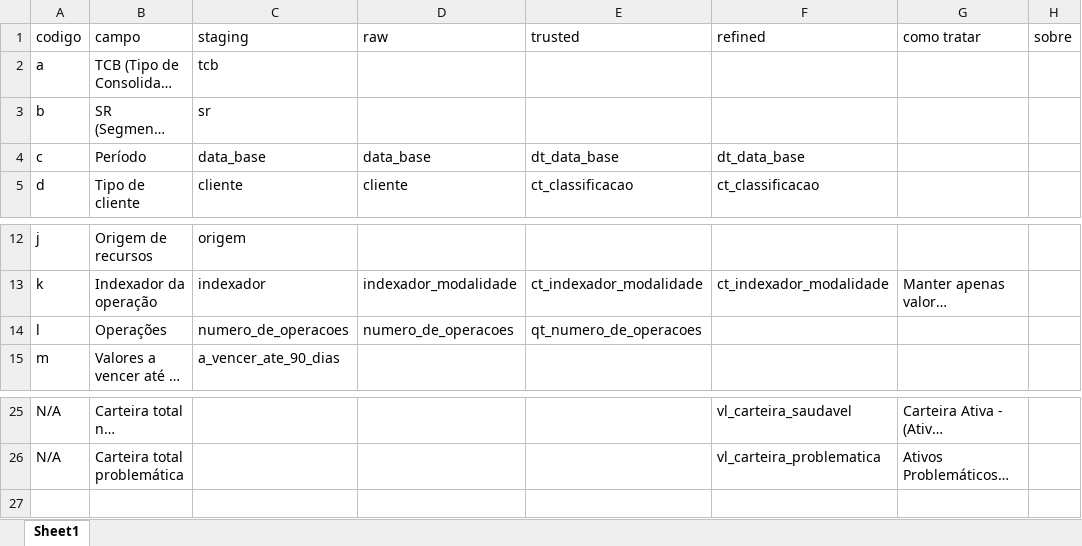
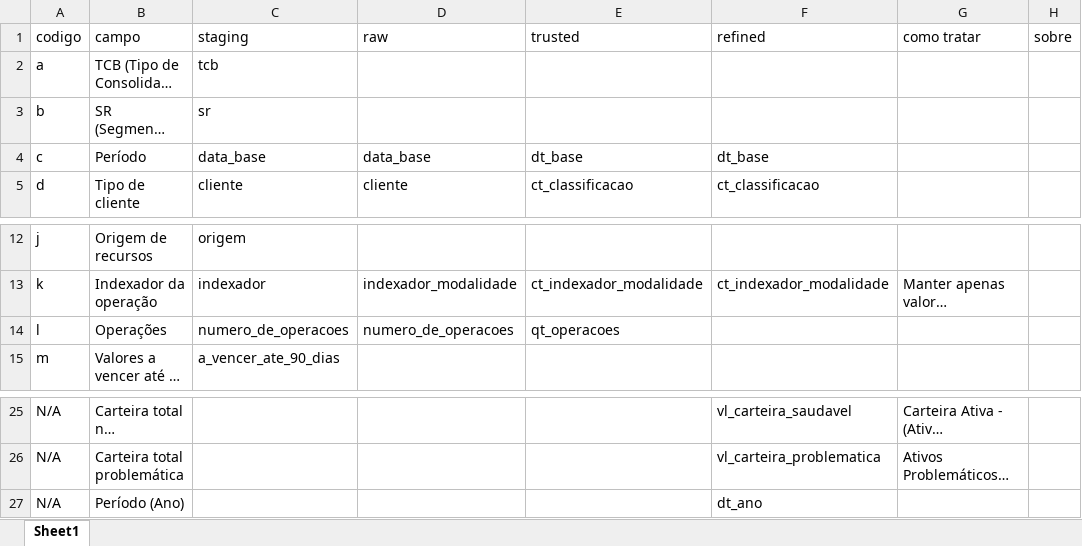
Before and after one commit to AutoProvision/data-pipeline-lab, an Excel workbook: etl/operacoes-credito/resources/fields-doc.xlsx, sheet Sheet1, drawn as a sheet; only a part is shown, gaps mark what is left out; long unchanged cells end in …; values as stored, in another font and other column widths than the file's, no borders; the diff names each change by its address in the sheet, - before the commit and + after, or states it on an @@ line.

Commit message:
refatorações na etl de operacoes-creditarias e documento de campos

```diff
--- a/etl/operacoes-credito/resources/fields-doc.xlsx (sheet Sheet1)
+++ b/etl/operacoes-credito/resources/fields-doc.xlsx (sheet Sheet1)
-E4 (trusted): dt_data_base
+E4 (trusted): dt_base
-F4 (refined): dt_data_base
+F4 (refined): dt_base
-E14 (trusted): qt_numero_de_operacoes
+E14 (trusted): qt_operacoes
+row 27: N/A | Período (Ano) |  |  |  | dt_ano
```
Also changed, not shown: 9 other files.
